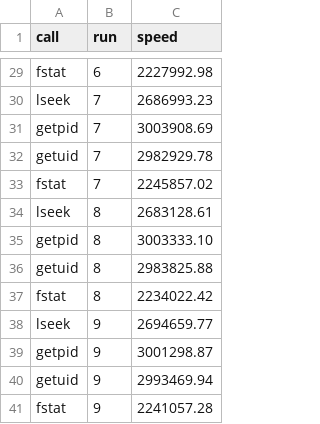
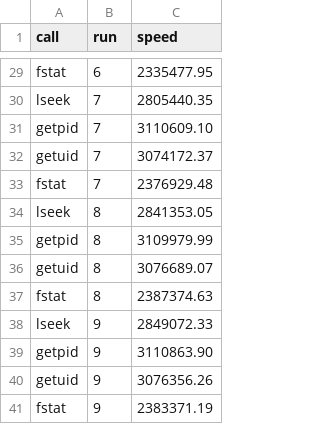
Before and after one commit to DanielKerrigan/os-final, a CSV file: results/sys_calls.csv, drawn as a sheet; only a part is shown, gaps mark what is left out; the diff covers the shown part only; the diff names each change by its address in the sheet, - before the commit and + after, or states it on an @@ line.

```diff
--- a/results/sys_calls.csv
+++ b/results/sys_calls.csv
-C29 (speed): 2227992.98
+C29 (speed): 2335477.95
-C30 (speed): 2686993.23
+C30 (speed): 2805440.35
-C31 (speed): 3003908.69
+C31 (speed): 3110609.10
-C32 (speed): 2982929.78
+C32 (speed): 3074172.37
-C33 (speed): 2245857.02
+C33 (speed): 2376929.48
-C34 (speed): 2683128.61
+C34 (speed): 2841353.05
-C35 (speed): 3003333.10
+C35 (speed): 3109979.99
-C36 (speed): 2983825.88
+C36 (speed): 3076689.07
-C37 (speed): 2234022.42
+C37 (speed): 2387374.63
-C38 (speed): 2694659.77
+C38 (speed): 2849072.33
-C39 (speed): 3001298.87
+C39 (speed): 3110863.90
-C40 (speed): 2993469.94
+C40 (speed): 3076356.26
-C41 (speed): 2241057.28
+C41 (speed): 2383371.19
```
Also changed, not shown: 27 edited cells elsewhere in this file, results/perf_cache.csv, results/perf_cache_threads.csv, 2 other files.
